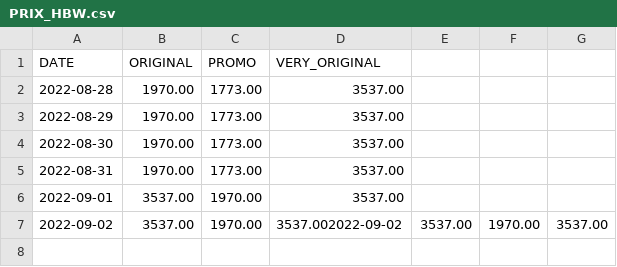
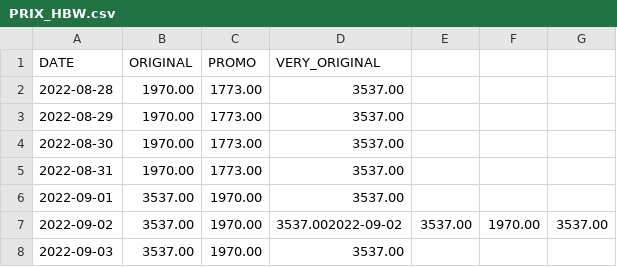
Before and after one commit to A-d-r-i/HBW, a CSV file: DATA/PRIX_HBW.csv, drawn as a sheet; the diff names each change by its address in the sheet, - before the commit and + after, or states it on an @@ line.

Commit message:
[Bot] Update HBW price

```diff
--- a/DATA/PRIX_HBW.csv
+++ b/DATA/PRIX_HBW.csv
+row 8: 2022-09-03 | 3537.00 | 1970.00 | 3537.00
```
